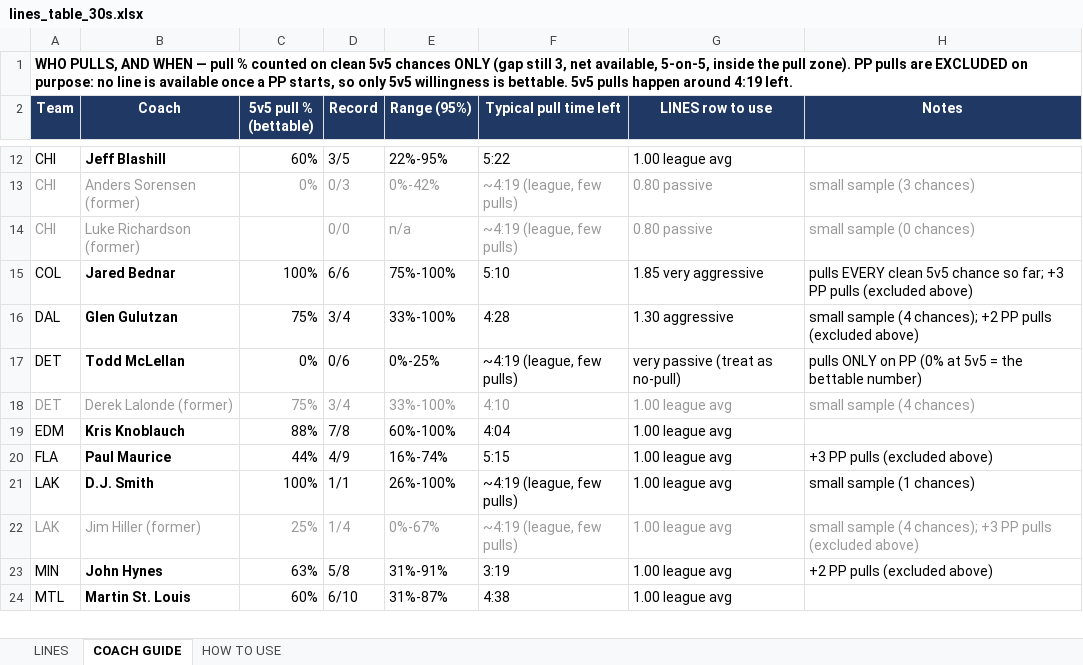
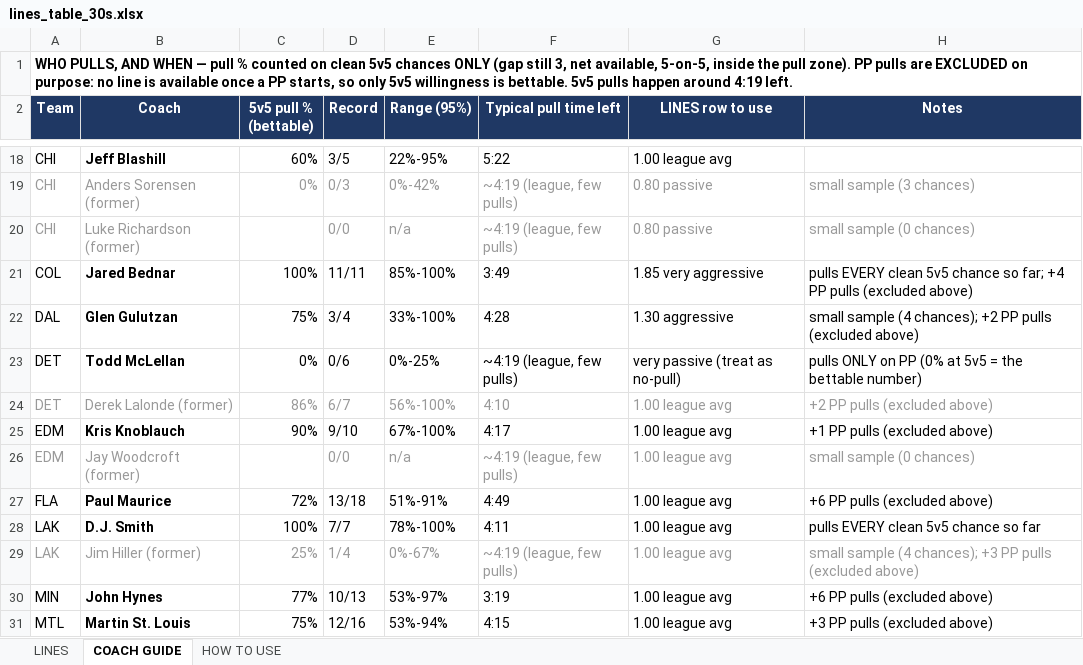
Before and after one commit to aiiiiepapi/HOCKEYPROJECTS_V2, an Excel workbook: live_model/lines_table_30s.xlsx, sheet COACH GUIDE, drawn as a sheet; only a part is shown, gaps mark what is left out; values as stored, in another font and other column widths than the file's, no borders; conditional formats not drawn; addresses are those after the commit; the diff covers the shown part only; the diff names each change by its address in the sheet, - before the commit and + after, or states it on an @@ line.

```diff
--- a/live_model/lines_table_30s.xlsx (sheet COACH GUIDE)
+++ b/live_model/lines_table_30s.xlsx (sheet COACH GUIDE)
-D21 (Record): 6/6
+D21 (Record): 11/11
-E21 (Range (95%)): 75%-100%
+E21 (Range (95%)): 85%-100%
-F21 (Typical pull time left): 5:10
+F21 (Typical pull time left): 3:49
-H21 (Notes): …so far; +3 PP pulls…
+H21 (Notes): …so far; +4 PP pulls…
-C24 (5v5 pull % (bettable)): 75%
+C24 (5v5 pull % (bettable)): 86%
-D24 (Record): 3/4
+D24 (Record): 6/7
-E24 (Range (95%)): 33%-100%
+E24 (Range (95%)): 56%-100%
-H24 (Notes): small sample (4 chances)
+H24 (Notes): +2 PP pulls (excluded above)
-C25 (5v5 pull % (bettable)): 88%
+C25 (5v5 pull % (bettable)): 90%
-D25 (Record): 7/8
+D25 (Record): 9/10
-E25 (Range (95%)): 60%-100%
+E25 (Range (95%)): 67%-100%
-F25 (Typical pull time left): 4:04
+F25 (Typical pull time left): 4:17
-H25 (Notes): (empty)
+H25 (Notes): +1 PP pulls (excluded above)
+row 26: EDM | Jay Woodcroft (former) |  | 0/0 | n/a | ~4:19 (league, few pulls) | 1.00 league avg | small sample (0 chances)
-C27 (5v5 pull % (bettable)): 44%
+C27 (5v5 pull % (bettable)): 72%
-D27 (Record): 4/9
+D27 (Record): 13/18
-E27 (Range (95%)): 16%-74%
+E27 (Range (95%)): 51%-91%
-F27 (Typical pull time left): 5:15
+F27 (Typical pull time left): 4:49
-H27 (Notes): +3 PP pulls (excluded above)
+H27 (Notes): +6 PP pulls (excluded above)
-D28 (Record): 1/1
+D28 (Record): 7/7
-E28 (Range (95%)): 26%-100%
+E28 (Range (95%)): 78%-100%
-F28 (Typical pull time left): ~4:19 (league, few pulls)
+F28 (Typical pull time left): 4:11
-H28 (Notes): small sample (1 chances)
+H28 (Notes): pulls EVERY clean 5v5 chance so far
-C30 (5v5 pull % (bettable)): 63%
+C30 (5v5 pull % (bettable)): 77%
-D30 (Record): 5/8
+D30 (Record): 10/13
-E30 (Range (95%)): 31%-91%
+E30 (Range (95%)): 53%-97%
-H30 (Notes): +2 PP pulls (excluded above)
+H30 (Notes): +6 PP pulls (excluded above)
-C31 (5v5 pull % (bettable)): 60%
+C31 (5v5 pull % (bettable)): 75%
-D31 (Record): 6/10
+D31 (Record): 12/16
-E31 (Range (95%)): 31%-87%
+E31 (Range (95%)): 53%-94%
-F31 (Typical pull time left): 4:38
+F31 (Typical pull time left): 4:15
-H31 (Notes): (empty)
+H31 (Notes): +3 PP pulls (excluded above)
```
Also changed, not shown: 11 added rows and 81 edited cells elsewhere in this sheet, sheet LINES, live_model/3mapgot_calculator_v2.xlsx, 12 other files.
